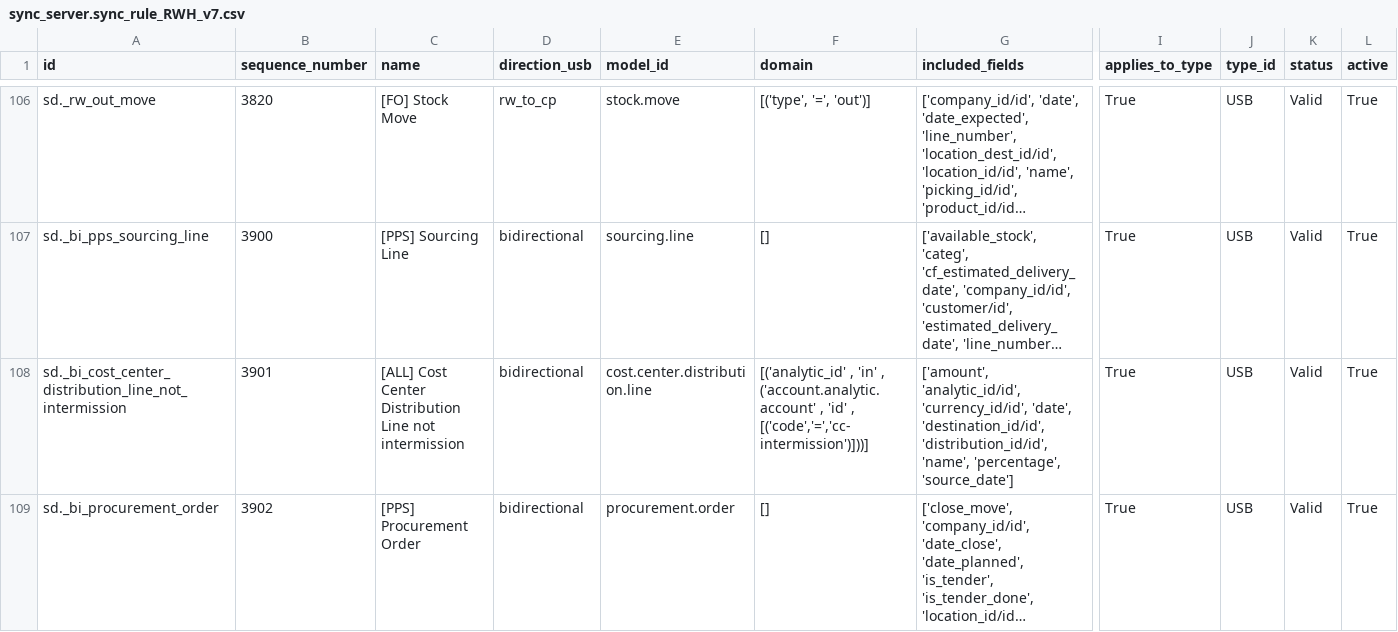
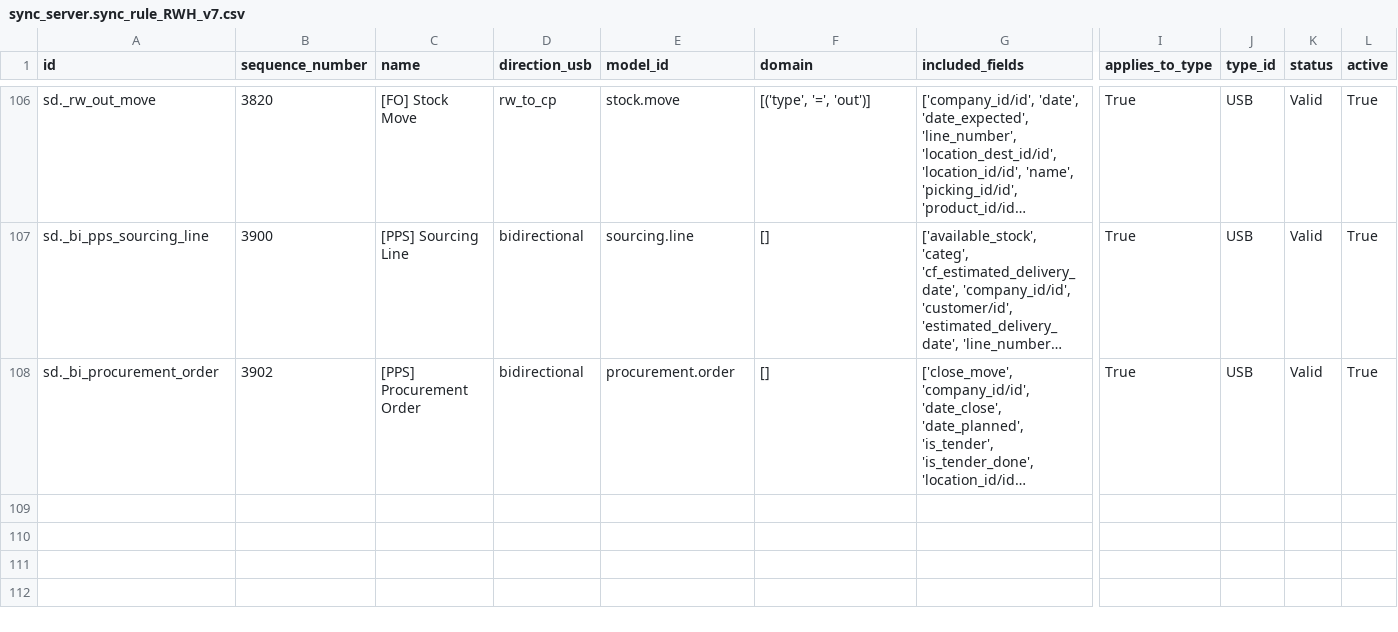
Before and after one commit to Unifield/unifield-wm, a CSV file: sync_server.sync_rule_RWH_v7.csv, drawn as a sheet; only a part is shown, gaps mark what is left out; long unchanged cells end in …; rows hold the shown columns only; the diff names each change by its address in the sheet, - before the commit and + after, or states it on an @@ line.

Commit message:
[REM] useless rule

```diff
--- a/sync_server.sync_rule_RWH_v7.csv
+++ b/sync_server.sync_rule_RWH_v7.csv
-row 108: sd._bi_cost_center_distribution_line_not_intermission | 3901 | [ALL] Cost Center Distribution Line not intermission | bidirectional | cost.center.distribution.line | [('analytic_id' , 'in' , ('account.analytic.account' , 'id' , [('code','=','cc-intermission')]))] | ['amount', 'analytic_id/id', 'currency_id/id', 'date', 'destination_id/id', 'distribution_id/id', 'name', 'percentage', 'source_date'] | True | USB | Valid | True
```
